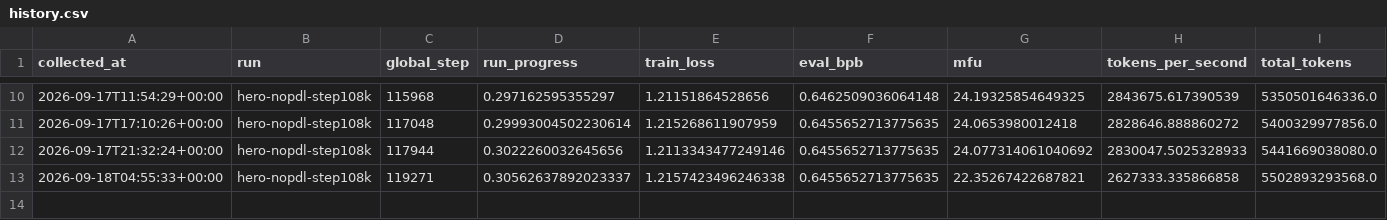
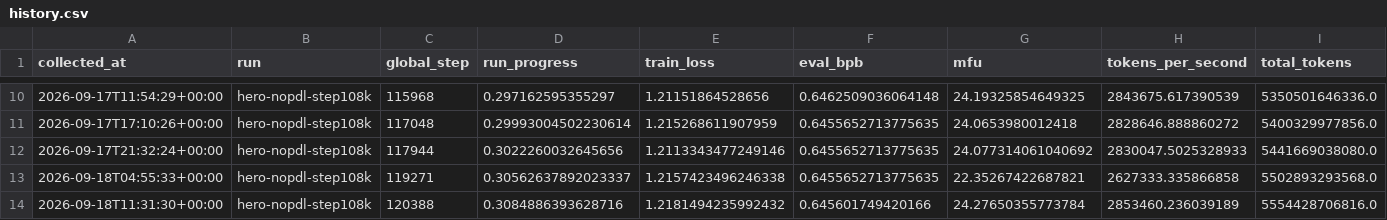
Before and after one commit to huzhe01/marin-run, a CSV file: data/history.csv, drawn as a sheet; only a part is shown, gaps mark what is left out; rows hold the shown columns only; the diff names each change by its address in the sheet, - before the commit and + after, or states it on an @@ line.

```diff
--- a/data/history.csv
+++ b/data/history.csv
+row 14: 2026-09-18T11:31:30+00:00 | hero-nopdl-step108k | 120388 | 0.3084886393628716 | 1.2181494235992432 | 0.645601749420166 | 24.27650355773784 | 2853460.236039189 | 5554428706816.0
```
